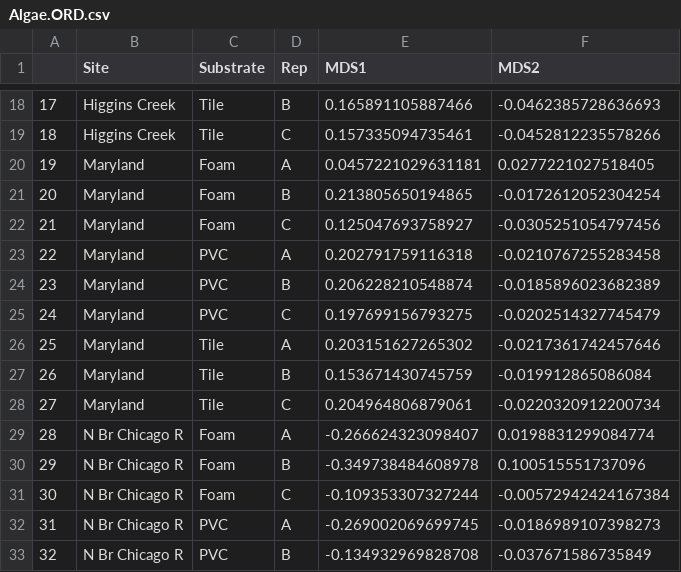
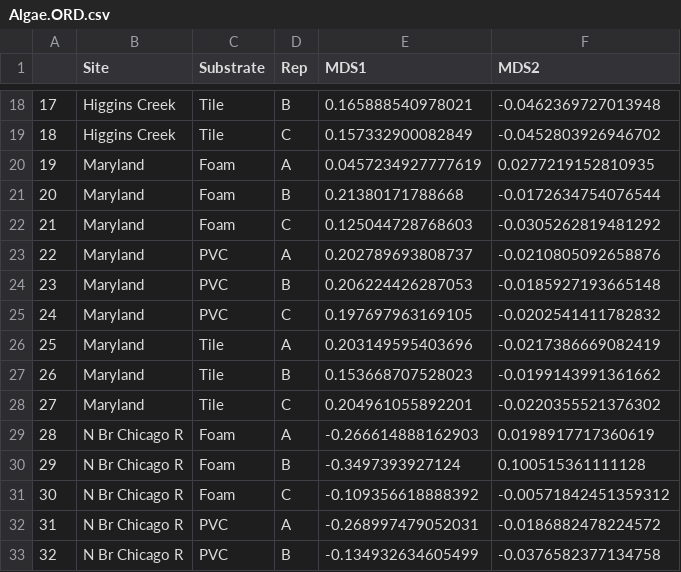
Before and after one commit to vincentanna/BiofilmMS, a CSV file: Algae.ORD.csv, drawn as a sheet; only a part is shown, gaps mark what is left out; the diff covers the shown part only.

```diff
--- a/Algae.ORD.csv
+++ b/Algae.ORD.csv
@@ -18,16 +18,16 @@
-"17","Higgins Creek","Tile","B",0.165891105887466,-0.0462385728636693
-"18","Higgins Creek","Tile","C",0.157335094735461,-0.0452812235578266
-"19","Maryland","Foam","A",0.0457221029631181,0.0277221027518405
-"20","Maryland","Foam","B",0.213805650194865,-0.0172612052304254
-"21","Maryland","Foam","C",0.125047693758927,-0.0305251054797456
-"22","Maryland","PVC","A",0.202791759116318,-0.0210767255283458
-"23","Maryland","PVC","B",0.206228210548874,-0.0185896023682389
-"24","Maryland","PVC","C",0.197699156793275,-0.0202514327745479
-"25","Maryland","Tile","A",0.203151627265302,-0.0217361742457646
-"26","Maryland","Tile","B",0.153671430745759,-0.019912865086084
-"27","Maryland","Tile","C",0.204964806879061,-0.0220320912200734
-"28","N Br Chicago R","Foam","A",-0.266624323098407,0.0198831299084774
-"29","N Br Chicago R","Foam","B",-0.349738484608978,0.100515551737096
-"30","N Br Chicago R","Foam","C",-0.109353307327244,-0.00572942424167384
-"31","N Br Chicago R","PVC","A",-0.269002069699745,-0.0186989107398273
-"32","N Br Chicago R","PVC","B",-0.134932969828708,-0.037671586735849
+"17","Higgins Creek","Tile","B",0.165888540978021,-0.0462369727013948
+"18","Higgins Creek","Tile","C",0.157332900082849,-0.0452803926946702
+"19","Maryland","Foam","A",0.0457234927777619,0.0277219152810935
+"20","Maryland","Foam","B",0.21380171788668,-0.0172634754076544
+"21","Maryland","Foam","C",0.125044728768603,-0.0305262819481292
+"22","Maryland","PVC","A",0.202789693808737,-0.0210805092658876
+"23","Maryland","PVC","B",0.206224426287053,-0.0185927193665148
+"24","Maryland","PVC","C",0.197697963169105,-0.0202541411782832
+"25","Maryland","Tile","A",0.203149595403696,-0.0217386669082419
+"26","Maryland","Tile","B",0.153668707528023,-0.0199143991361662
+"27","Maryland","Tile","C",0.204961055892201,-0.0220355521376302
+"28","N Br Chicago R","Foam","A",-0.266614888162903,0.0198917717360619
+"29","N Br Chicago R","Foam","B",-0.3497393927124,0.100515361111128
+"30","N Br Chicago R","Foam","C",-0.109356618888392,-0.00571842451359312
+"31","N Br Chicago R","PVC","A",-0.268997479052031,-0.0186882478224572
+"32","N Br Chicago R","PVC","B",-0.134932634605499,-0.0376582377134758
```
Also changed, not shown: 76 edited cells elsewhere in this file, 1 other file.
